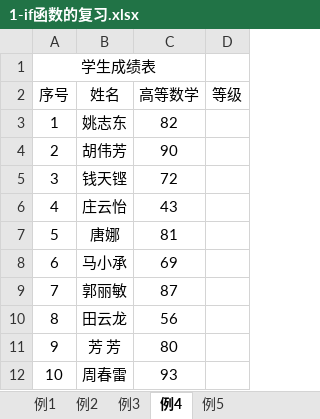
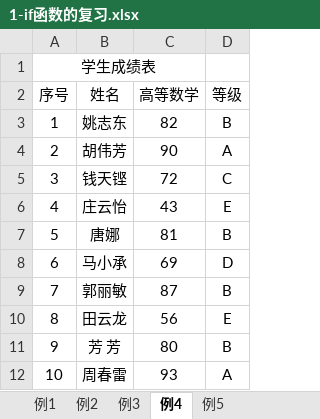
Before and after one commit to CancerXiaoAi/demo, an Excel workbook: 大学信息技术/项目3/实训2/1-if函数的复习.xlsx, sheet 例4, drawn as a sheet; values as stored, in another font and other column widths than the file's, no borders; charts and pictures not drawn; the diff names each change by its address in the sheet, - before the commit and + after, or states it on an @@ line.

Commit message:
file

```diff
--- a/大学信息技术/项目3/实训2/1-if函数的复习.xlsx (sheet 例4)
+++ b/大学信息技术/项目3/实训2/1-if函数的复习.xlsx (sheet 例4)
-D3 (等级): (empty)
+D3 (等级): B
-D4 (等级): (empty)
+D4 (等级): A
-D5 (等级): (empty)
+D5 (等级): C
-D6 (等级): (empty)
+D6 (等级): E
-D7 (等级): (empty)
+D7 (等级): B
-D8 (等级): (empty)
+D8 (等级): D
-D9 (等级): (empty)
+D9 (等级): B
-D10 (等级): (empty)
+D10 (等级): E
-D11 (等级): (empty)
+D11 (等级): B
-D12 (等级): (empty)
+D12 (等级): A
```
